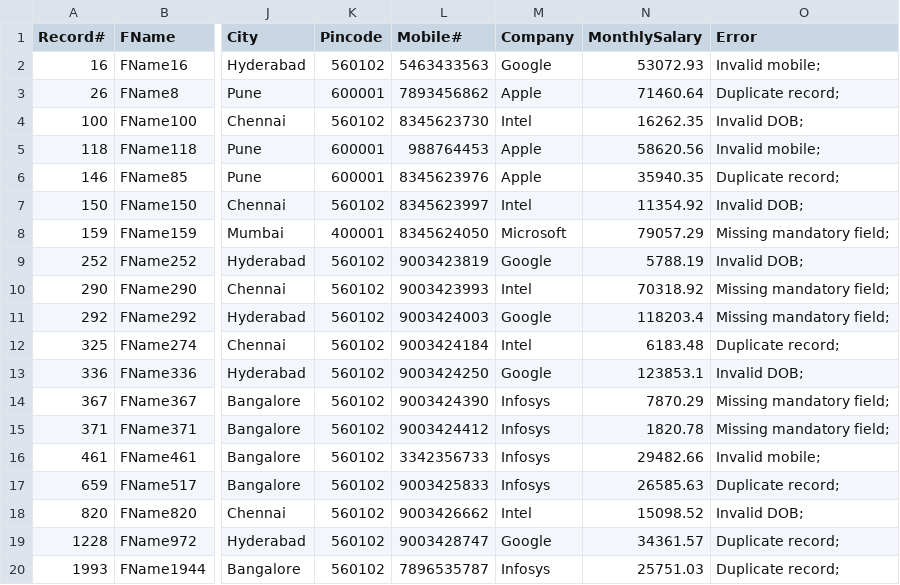
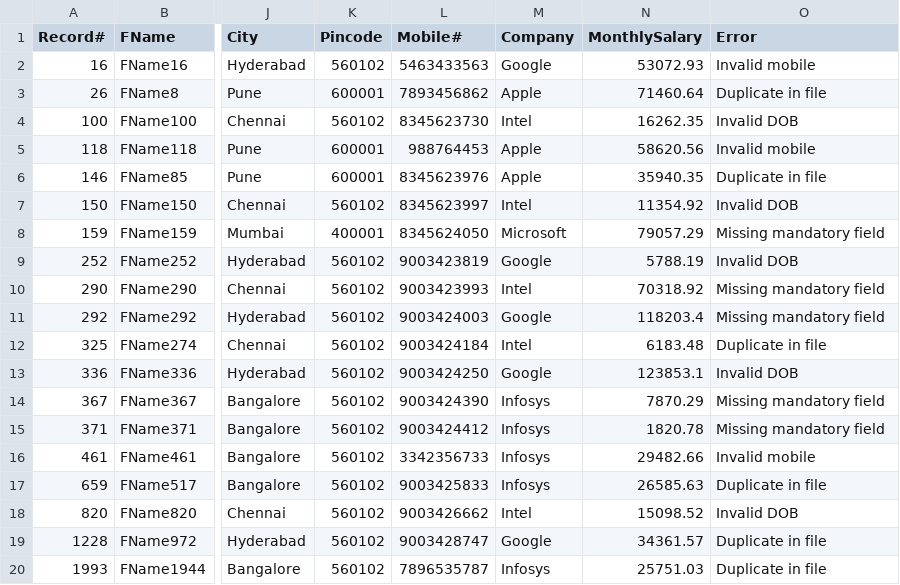
Before and after one commit to giberusahanagn/ArohaTask, a CSV file: csvFileReader/FailedRecords.csv, drawn as a sheet; only a part is shown, gaps mark what is left out; the diff names each change by its address in the sheet, - before the commit and + after, or states it on an @@ line.

Commit message:
csv reader with native query

```diff
--- a/csvFileReader/FailedRecords.csv
+++ b/csvFileReader/FailedRecords.csv
-O2 (Error): Invalid mobile;
+O2 (Error): Invalid mobile
-O3 (Error): Duplicate record;
+O3 (Error): Duplicate in file
-O4 (Error): Invalid DOB;
+O4 (Error): Invalid DOB
-O5 (Error): Invalid mobile;
+O5 (Error): Invalid mobile
-O6 (Error): Duplicate record;
+O6 (Error): Duplicate in file
-O7 (Error): Invalid DOB;
+O7 (Error): Invalid DOB
-O8 (Error): Missing mandatory field;
+O8 (Error): Missing mandatory field
-O9 (Error): Invalid DOB;
+O9 (Error): Invalid DOB
-O10:O11 (Error): Missing mandatory field;
+O10:O11 (Error): Missing mandatory field
-O12 (Error): Duplicate record;
+O12 (Error): Duplicate in file
-O13 (Error): Invalid DOB;
+O13 (Error): Invalid DOB
-O14:O15 (Error): Missing mandatory field;
+O14:O15 (Error): Missing mandatory field
-O16 (Error): Invalid mobile;
+O16 (Error): Invalid mobile
-O17 (Error): Duplicate record;
+O17 (Error): Duplicate in file
-O18 (Error): Invalid DOB;
+O18 (Error): Invalid DOB
-O19:O20 (Error): Duplicate record;
+O19:O20 (Error): Duplicate in file
```
Also changed, not shown: 8 other files.
